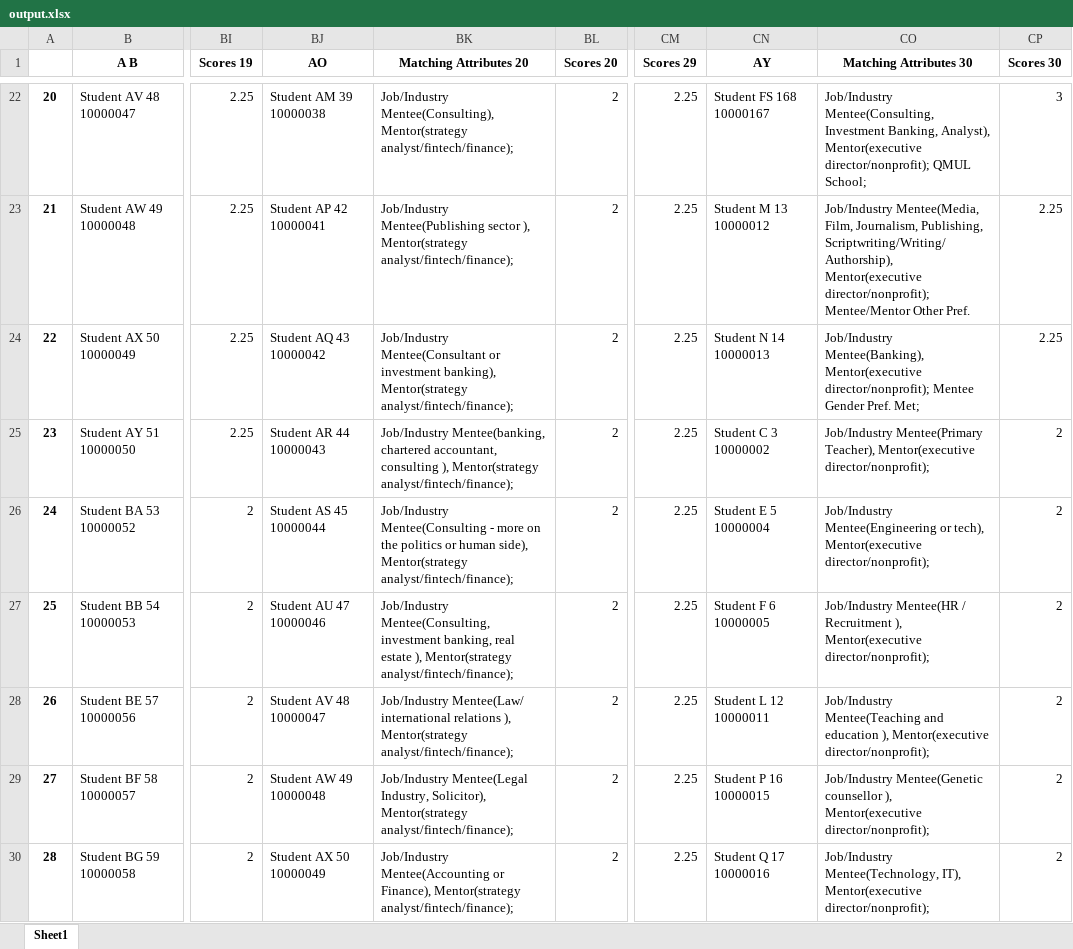
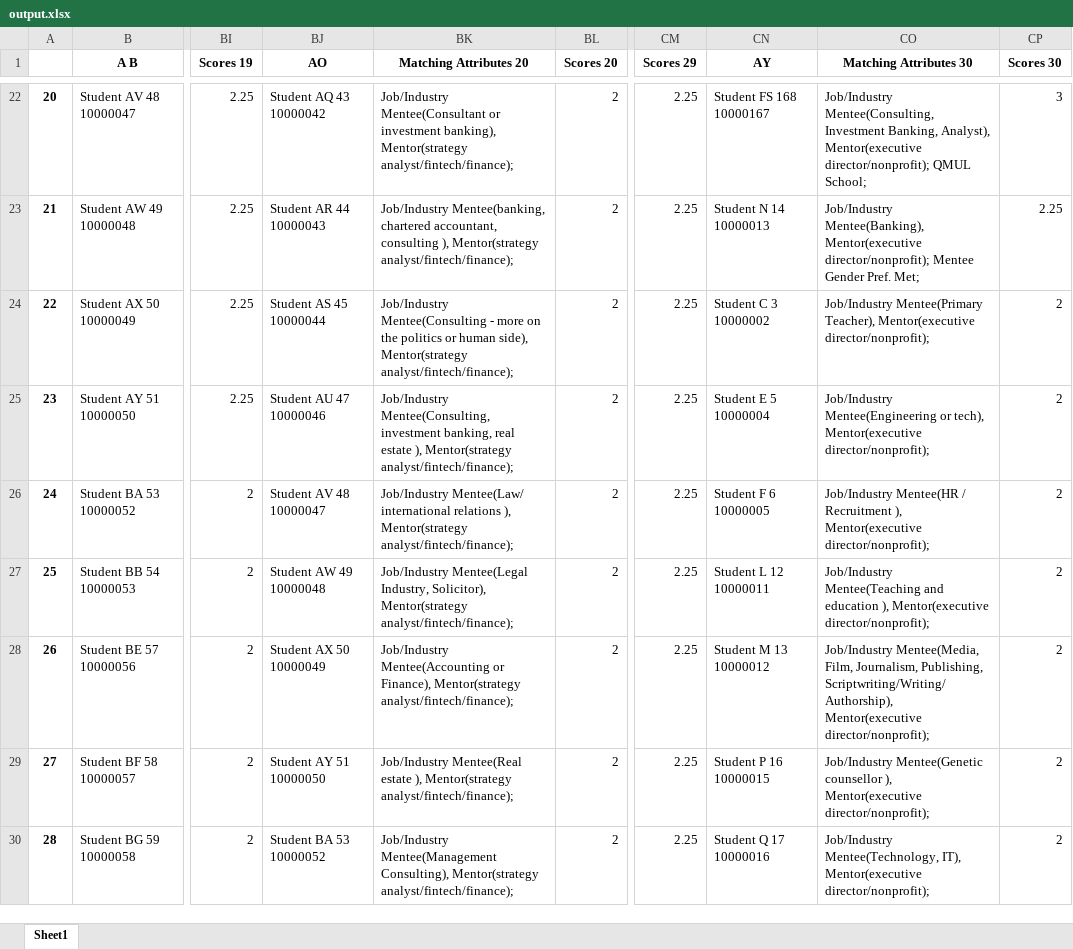
Before and after one commit to Ash530888/Mentor-Matching-Algo, an Excel workbook: output.xlsx, sheet Sheet1, drawn as a sheet; only a part is shown, gaps mark what is left out; values as stored, in another font and other column widths than the file's, no borders; the diff covers the shown part only; the diff names each change by its address in the sheet, - before the commit and + after, or states it on an @@ line.

```diff
--- a/output.xlsx (sheet Sheet1)
+++ b/output.xlsx (sheet Sheet1)
-BJ22 (AO): Student AM 39 10000038
+BJ22 (AO): Student AQ 43 10000042
-BK22 (Matching Attributes 20): Job/Industry Mentee(Consulting), Mentor(strategy analyst/fintech/finance);
+BK22 (Matching Attributes 20): Job/Industry Mentee(Consultant or investment banking), Mentor(strategy analyst/fintech/finance);
-BJ23 (AO): Student AP 42 10000041
+BJ23 (AO): Student AR 44 10000043
-BK23 (Matching Attributes 20): Job/Industry Mentee(Publishing sector ), Mentor(strategy…
+BK23 (Matching Attributes 20): Job/Industry Mentee(banking, chartered accountant, consulting ), Mentor(strategy…
-CN23 (AY): Student M 13 10000012
+CN23 (AY): Student N 14 10000013
-CO23 (Matching Attributes 30): Job/Industry Mentee(Media, Film, Journalism, Publishing, Scriptwriting/Writing/Authorship), Mentor(executive director/nonprofit); Mentee/Mentor Other Pref.
+CO23 (Matching Attributes 30): Job/Industry Mentee(Banking), Mentor(executive director/nonprofit); Mentee Gender Pref. Met;
-BJ24 (AO): Student AQ 43 10000042
+BJ24 (AO): Student AS 45 10000044
-BK24 (Matching Attributes 20): Job/Industry Mentee(Consultant or investment banking), Mentor(strategy analyst/fintech/finance);
+BK24 (Matching Attributes 20): Job/Industry Mentee(Consulting - more on the politics or human side), Mentor(strategy analyst/fintech/finance);
-CN24 (AY): Student N 14 10000013
+CN24 (AY): Student C 3 10000002
-CO24 (Matching Attributes 30): Job/Industry Mentee(Banking), Mentor(executive director/nonprofit); Mentee Gender Pref. Met;
+CO24 (Matching Attributes 30): Job/Industry Mentee(Primary Teacher), Mentor(executive director/nonprofit);
-CP24 (Scores 30): 2.25
+CP24 (Scores 30): 2
-BJ25 (AO): Student AR 44 10000043
+BJ25 (AO): Student AU 47 10000046
-BK25 (Matching Attributes 20): Job/Industry Mentee(banking, chartered accountant, consulting ), Mentor(strategy…
+BK25 (Matching Attributes 20): Job/Industry Mentee(Consulting, investment banking, real estate ), Mentor(strategy…
-CN25 (AY): Student C 3 10000002
+CN25 (AY): Student E 5 10000004
-CO25 (Matching Attributes 30): Job/Industry Mentee(Primary Teacher), Mentor(executive director/nonprofit);
+CO25 (Matching Attributes 30): Job/Industry Mentee(Engineering or tech), Mentor(executive director/nonprofit);
-BJ26 (AO): Student AS 45 10000044
+BJ26 (AO): Student AV 48 10000047
-BK26 (Matching Attributes 20): Job/Industry Mentee(Consulting - more on the politics or human side), Mentor(strategy analyst/fintech/finance);
+BK26 (Matching Attributes 20): Job/Industry Mentee(Law/ international relations ), Mentor(strategy analyst/fintech/finance);
-CN26 (AY): Student E 5 10000004
+CN26 (AY): Student F 6 10000005
-CO26 (Matching Attributes 30): Job/Industry Mentee(Engineering or tech), Mentor(executive director/nonprofit);
+CO26 (Matching Attributes 30): Job/Industry Mentee(HR / Recruitment ), Mentor(executive director/nonprofit);
-BJ27 (AO): Student AU 47 10000046
+BJ27 (AO): Student AW 49 10000048
-BK27 (Matching Attributes 20): Job/Industry Mentee(Consulting, investment banking, real estate ), Mentor(strategy analyst/fintech/finance);
+BK27 (Matching Attributes 20): Job/Industry Mentee(Legal Industry, Solicitor), Mentor(strategy analyst/fintech/finance);
-CN27 (AY): Student F 6 10000005
+CN27 (AY): Student L 12 10000011
-CO27 (Matching Attributes 30): Job/Industry Mentee(HR / Recruitment ), Mentor(executive…
+CO27 (Matching Attributes 30): Job/Industry Mentee(Teaching and education ), Mentor(executive…
-BJ28 (AO): Student AV 48 10000047
+BJ28 (AO): Student AX 50 10000049
-BK28 (Matching Attributes 20): Job/Industry Mentee(Law/ international relations ), Mentor(strategy analyst/fintech/finance);
+BK28 (Matching Attributes 20): Job/Industry Mentee(Accounting or Finance), Mentor(strategy analyst/fintech/finance);
-CN28 (AY): Student L 12 10000011
+CN28 (AY): Student M 13 10000012
-CO28 (Matching Attributes 30): Job/Industry Mentee(Teaching and education ), Mentor(executive director/nonprofit);
+CO28 (Matching Attributes 30): Job/Industry Mentee(Media, Film, Journalism, Publishing, Scriptwriting/Writing/Authorship), Mentor(executive director/nonprofit);
-BJ29 (AO): Student AW 49 10000048
+BJ29 (AO): Student AY 51 10000050
-BK29 (Matching Attributes 20): Job/Industry Mentee(Legal Industry, Solicitor), Mentor(strategy analyst/fintech/finance);
+BK29 (Matching Attributes 20): Job/Industry Mentee(Real estate ), Mentor(strategy analyst/fintech/finance);
-BJ30 (AO): Student AX 50 10000049
+BJ30 (AO): Student BA 53 10000052
-BK30 (Matching Attributes 20): Job/Industry Mentee(Accounting or Finance), Mentor(strategy analyst/fintech/finance);
+BK30 (Matching Attributes 20): Job/Industry Mentee(Management Consulting), Mentor(strategy analyst/fintech/finance);
```
Also changed, not shown: 803 edited cells elsewhere in this sheet, 3 other files.
